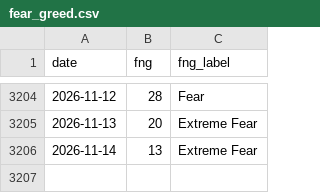
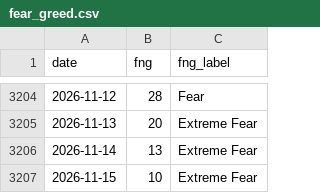
Before and after one commit to brguih/BTC-INDEX, a CSV file: data/cache/fear_greed.csv, drawn as a sheet; only a part is shown, gaps mark what is left out; the diff names each change by its address in the sheet, - before the commit and + after, or states it on an @@ line.

```diff
--- a/data/cache/fear_greed.csv
+++ b/data/cache/fear_greed.csv
+row 3207: 2026-11-15 | 10 | Extreme Fear
```
Also changed, not shown: data/cache/btc_price.csv, data/cache/mvrv.csv.
